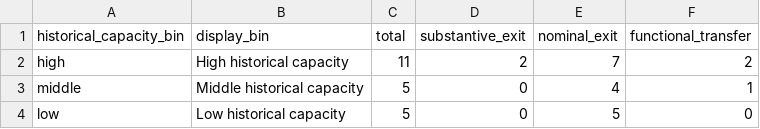
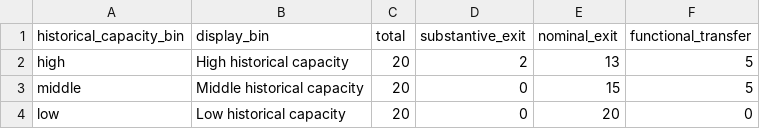
Before and after one commit to Shunyu1001/LGFV, a CSV file: data/analysis_inputs/pilot_capacity_bin_exit_type.csv, drawn as a sheet.

```diff
--- a/data/analysis_inputs/pilot_capacity_bin_exit_type.csv
+++ b/data/analysis_inputs/pilot_capacity_bin_exit_type.csv
@@ -1,4 +1,4 @@
 historical_capacity_bin,display_bin,total,substantive_exit,nominal_exit,functional_transfer
-high,High historical capacity,11,2,7,2
-middle,Middle historical capacity,5,0,4,1
-low,Low historical capacity,5,0,5,0
+high,High historical capacity,20,2,13,5
+middle,Middle historical capacity,20,0,15,5
+low,Low historical capacity,20,0,20,0
```
Also changed, not shown: data/analysis_inputs/pilot_case_historical_capacity.csv, 12 other files.
